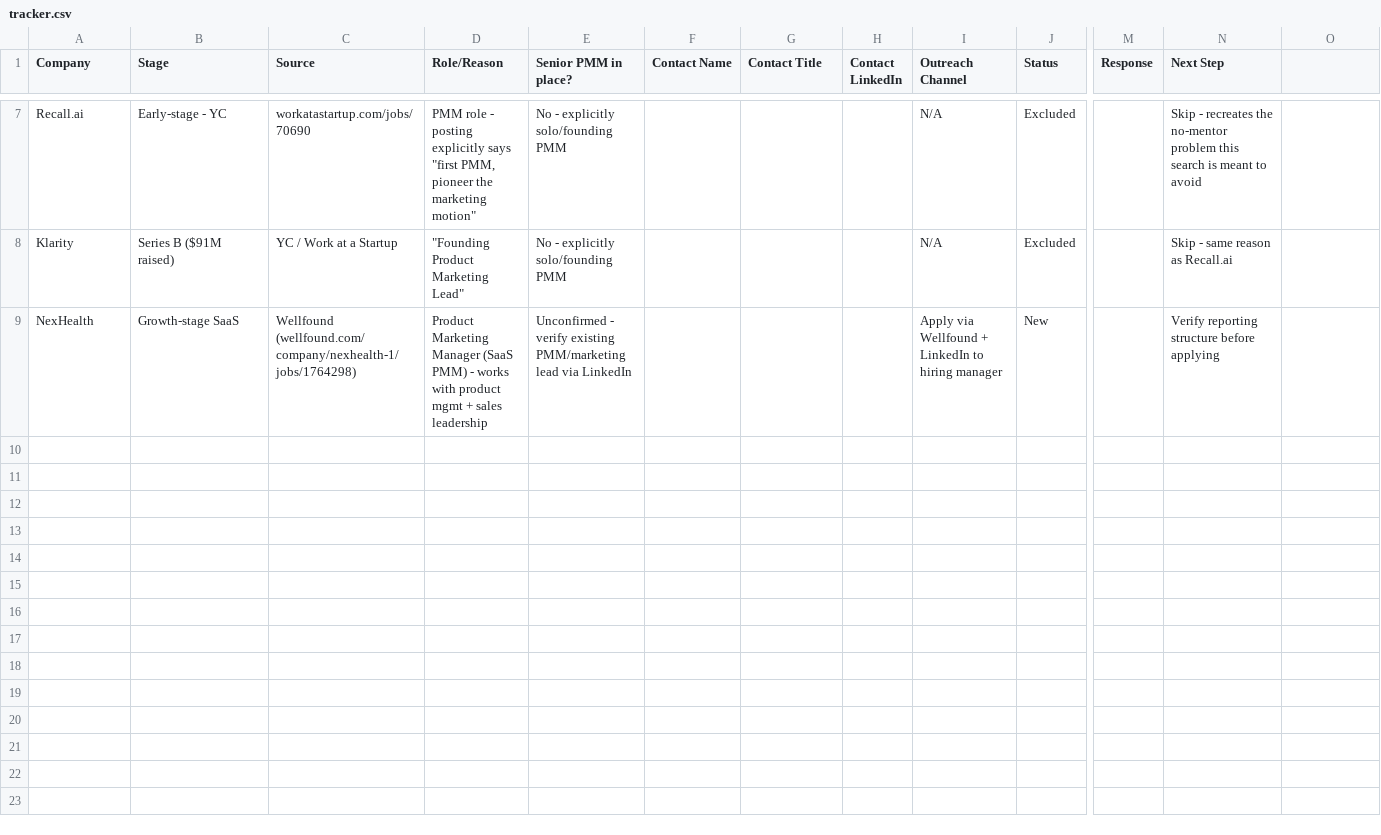
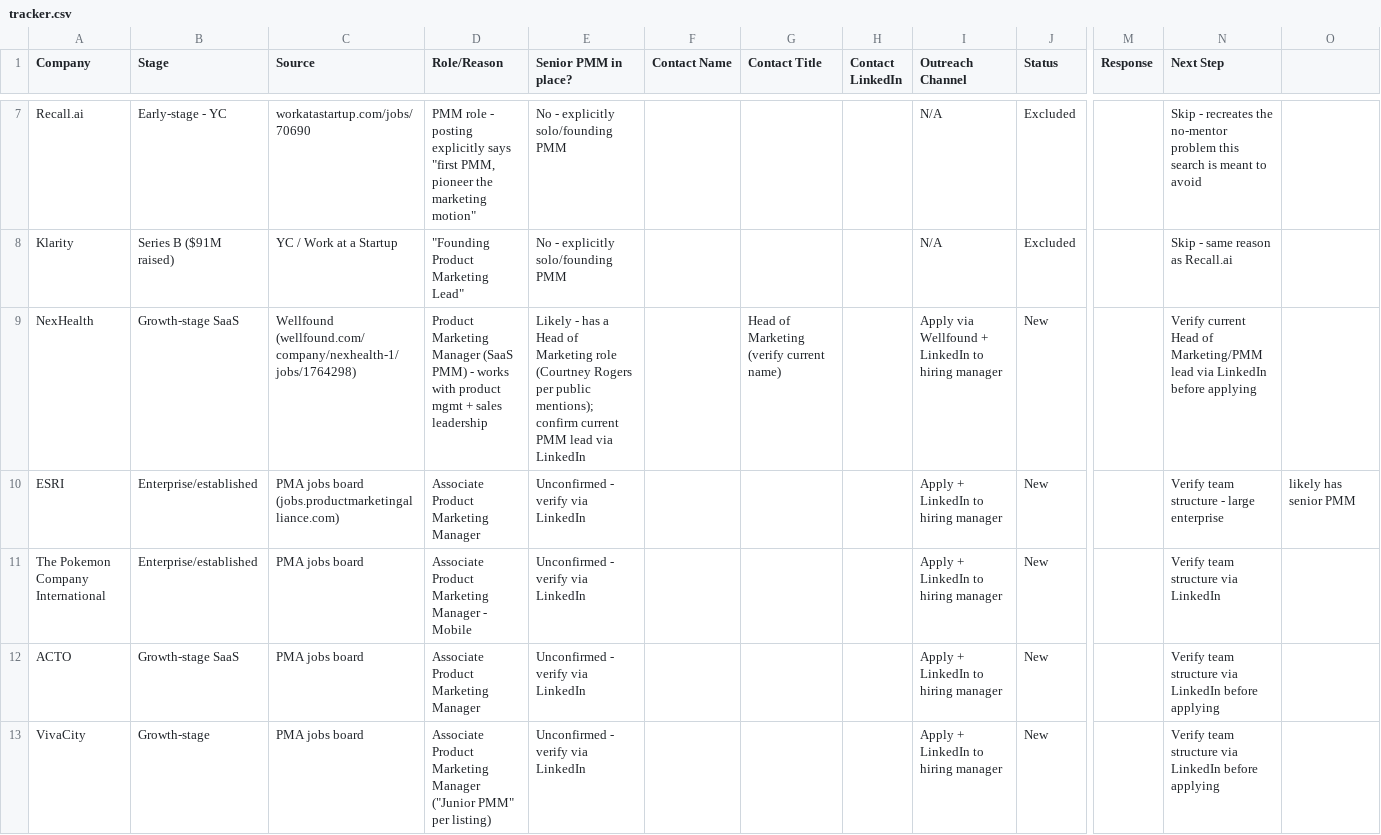
Before and after one commit to Rishika17-git/Rishika_PMM_job, a CSV file: tracker.csv, drawn as a sheet; only a part is shown, gaps mark what is left out; rows hold the shown columns only; the diff names each change by its address in the sheet, - before the commit and + after, or states it on an @@ line.

```diff
--- a/tracker.csv
+++ b/tracker.csv
-E9 (Senior PMM in place?): Unconfirmed - verify existing PMM/marketing lead via…
+E9 (Senior PMM in place?): Likely - has a Head of Marketing role (Courtney Rogers per public mentions); confirm current PMM lead via…
-G9 (Contact Title): (empty)
+G9 (Contact Title): Head of Marketing (verify current name)
-N9 (Next Step): Verify reporting structure before applying
+N9 (Next Step): Verify current Head of Marketing/PMM lead via LinkedIn before applying
+row 10: ESRI | Enterprise/established | PMA jobs board (jobs.productmarketingalliance.com) | Associate Product Marketing Manager | Unconfirmed - verify via LinkedIn |  |  |  | Apply + LinkedIn to hiring manager | New |  | Verify team structure - large enterprise | likely has senior PMM
+row 11: The Pokemon Company International | Enterprise/established | PMA jobs board | Associate Product Marketing Manager - Mobile | Unconfirmed - verify via LinkedIn |  |  |  | Apply + LinkedIn to hiring manager | New |  | Verify team structure via LinkedIn
+row 12: ACTO | Growth-stage SaaS | PMA jobs board | Associate Product Marketing Manager | Unconfirmed - verify via LinkedIn |  |  |  | Apply + LinkedIn to hiring manager | New |  | Verify team structure via LinkedIn before applying
+row 13: VivaCity | Growth-stage | PMA jobs board | Associate Product Marketing Manager ("Junior PMM" per listing) | Unconfirmed - verify via LinkedIn |  |  |  | Apply + LinkedIn to hiring manager | New |  | Verify team structure via LinkedIn before applying
```
